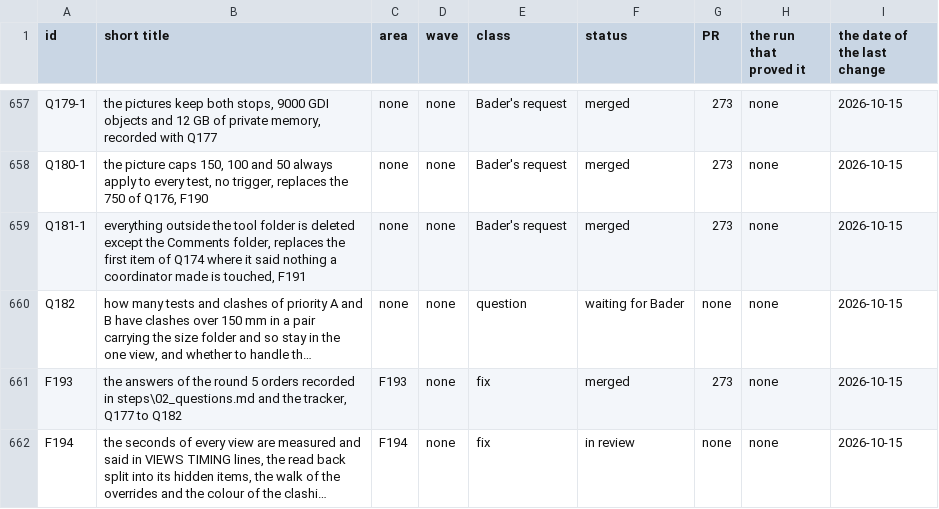
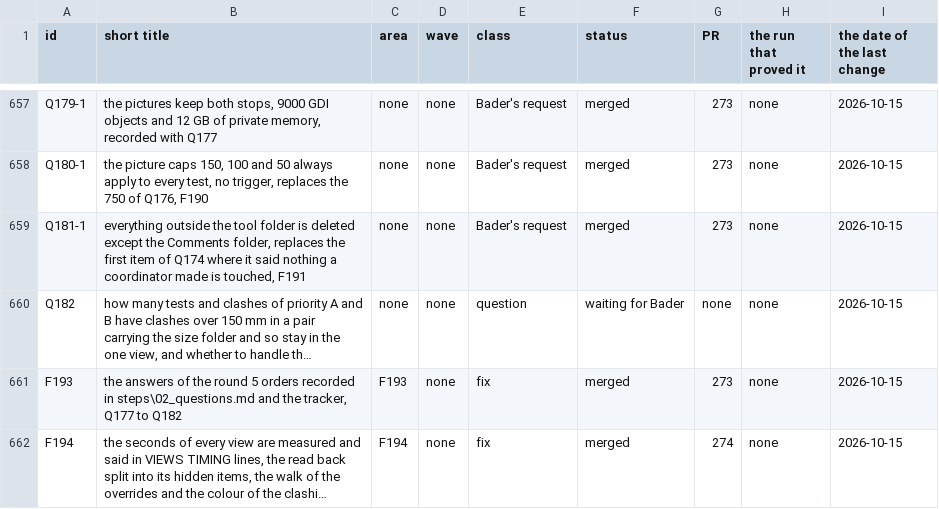
Before and after one commit to baderrahal/PAR_NWC-Federator-V2, a CSV file: steps/tracker.csv, drawn as a sheet; only a part is shown, gaps mark what is left out; long unchanged cells end in …; the diff names each change by its address in the sheet, - before the commit and + after, or states it on an @@ line.

Commit message:
fix-F194: tracker rows merged 274

```diff
--- a/steps/tracker.csv
+++ b/steps/tracker.csv
-F662 (status): in review
+F662 (status): merged
-G662 (PR): none
+G662 (PR): 274
```
Also changed, not shown: 2 other files.
